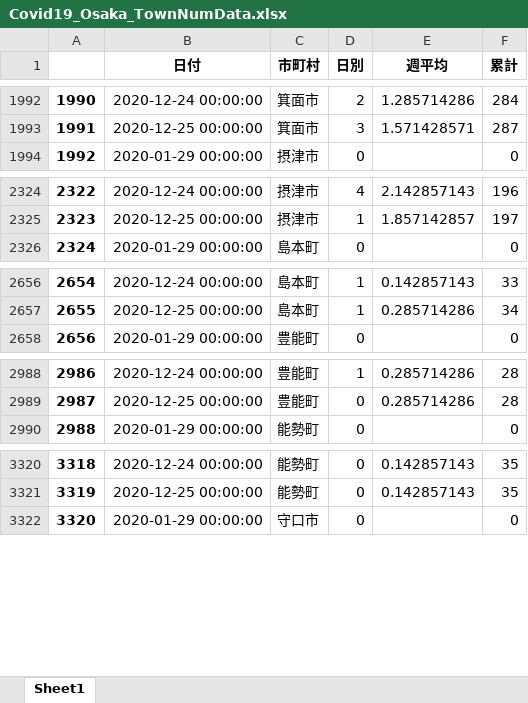
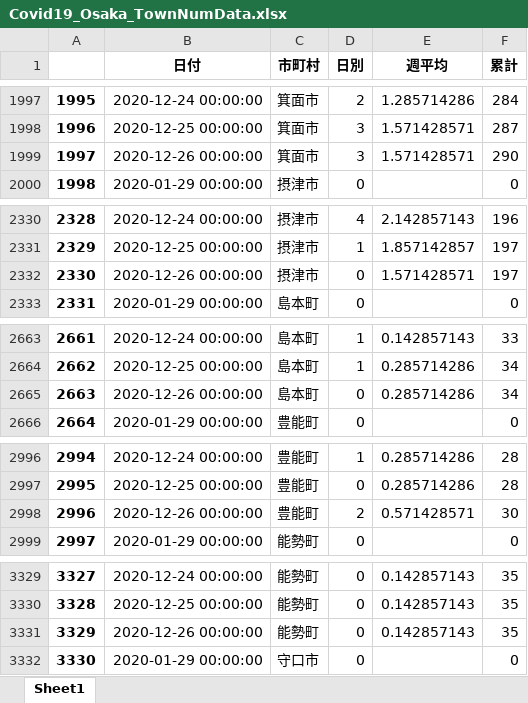
Before and after one commit to massatacker/Covid19OsakaAreaTwonHeroku, an Excel workbook: Covid19_Osaka_TownNumData.xlsx, sheet Sheet1, drawn as a sheet; only a part is shown, gaps mark what is left out; values as stored, in another font and other column widths than the file's, no borders; the diff covers the shown part only; the diff names each change by its address in the sheet, - before the commit and + after, or states it on an @@ line.

```diff
--- a/Covid19_Osaka_TownNumData.xlsx (sheet Sheet1)
+++ b/Covid19_Osaka_TownNumData.xlsx (sheet Sheet1)
@@ column A renumbered between rows 335 and 14984 @@
+row 1999: 1997 | 2020-12-26 00:00:00 | 箕面市 | 3 | 1.571428571 | 290
+row 2332: 2330 | 2020-12-26 00:00:00 | 摂津市 | 0 | 1.571428571 | 197
+row 2665: 2663 | 2020-12-26 00:00:00 | 島本町 | 0 | 0.285714286 | 34
+row 2998: 2996 | 2020-12-26 00:00:00 | 豊能町 | 2 | 0.571428571 | 30
+row 3331: 3329 | 2020-12-26 00:00:00 | 能勢町 | 0 | 0.142857143 | 35
```
Also changed, not shown: 40 added rows elsewhere in this sheet, Covid19_Osaka_AreaNumData.xlsx, 1 other file.
